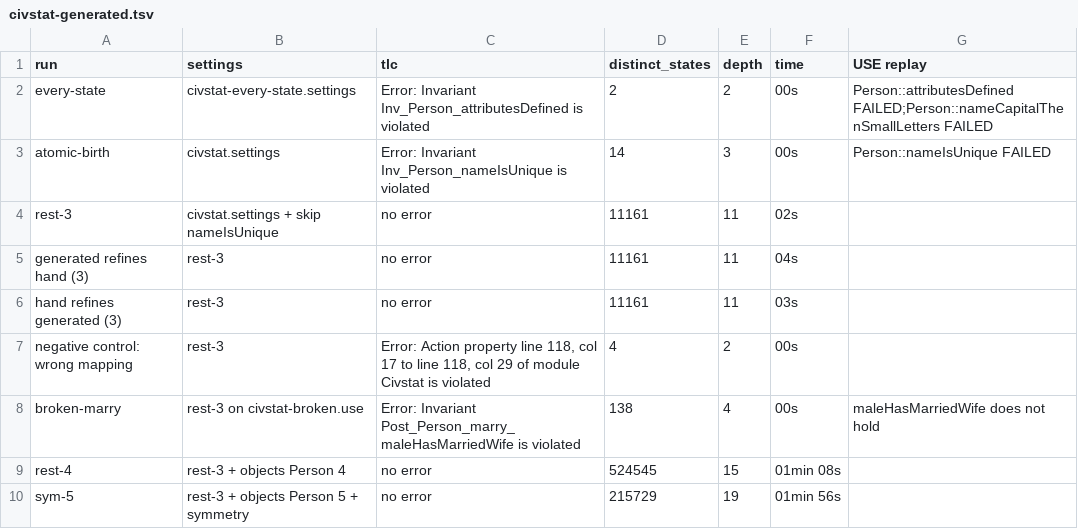
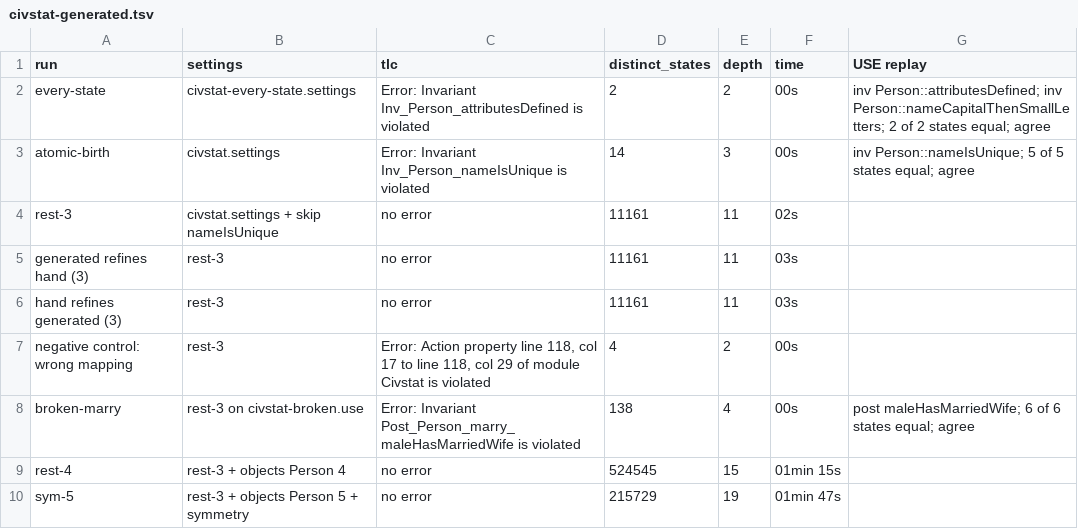
Before and after one commit to kapp667/use4llm-plugins, a TSV file: prototypes/use-to-tla/ops-probe/civstat-generated.tsv, drawn as a sheet.

```diff
--- a/prototypes/use-to-tla/ops-probe/civstat-generated.tsv
+++ b/prototypes/use-to-tla/ops-probe/civstat-generated.tsv
@@ -1,10 +1,10 @@
 run	settings	tlc	distinct_states	depth	time	USE replay
-every-state	civstat-every-state.settings	Error: Invariant Inv_Person_attributesDefined is violated	2	2	00s	Person::attributesDefined FAILED;Person::nameCapitalThenSmallLetters FAILED
-atomic-birth	civstat.settings	Error: Invariant Inv_Person_nameIsUnique is violated	14	3	00s	Person::nameIsUnique FAILED
+every-state	civstat-every-state.settings	Error: Invariant Inv_Person_attributesDefined is violated	2	2	00s	inv Person::attributesDefined; inv Person::nameCapitalThenSmallLetters; 2 of 2 states equal; agree
+atomic-birth	civstat.settings	Error: Invariant Inv_Person_nameIsUnique is violated	14	3	00s	inv Person::nameIsUnique; 5 of 5 states equal; agree
 rest-3	civstat.settings + skip nameIsUnique	no error	11161	11	02s	
-generated refines hand (3)	rest-3	no error	11161	11	04s	
+generated refines hand (3)	rest-3	no error	11161	11	03s	
 hand refines generated (3)	rest-3	no error	11161	11	03s	
 negative control: wrong mapping	rest-3	Error: Action property line 118, col 17 to line 118, col 29 of module Civstat is violated	4	2	00s	
-broken-marry	rest-3 on civstat-broken.use	Error: Invariant Post_Person_marry_maleHasMarriedWife is violated	138	4	00s	maleHasMarriedWife does not hold
-rest-4	rest-3 + objects Person 4	no error	524545	15	01min 08s	
-sym-5	rest-3 + objects Person 5 + symmetry	no error	215729	19	01min 56s	
+broken-marry	rest-3 on civstat-broken.use	Error: Invariant Post_Person_marry_maleHasMarriedWife is violated	138	4	00s	post maleHasMarriedWife; 6 of 6 states equal; agree
+rest-4	rest-3 + objects Person 4	no error	524545	15	01min 15s	
+sym-5	rest-3 + objects Person 5 + symmetry	no error	215729	19	01min 47s	
```
Also changed, not shown: prototypes/use-to-tla/translator/results/mc.tsv, 38 other files.
